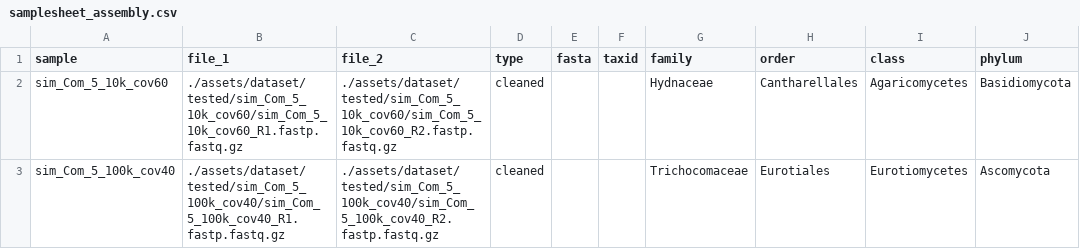
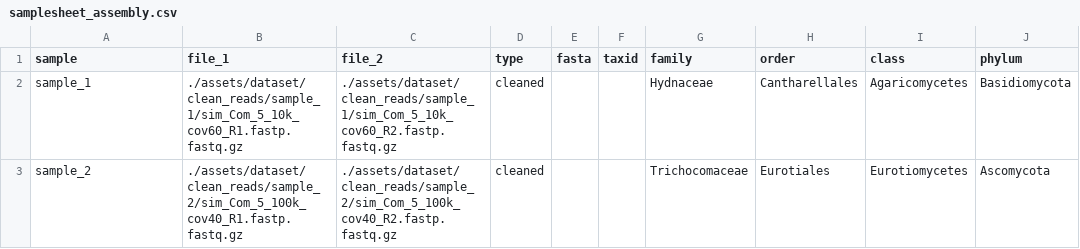
Before and after one commit to NiallG1/fspassemblypipeline, a CSV file: assets/samplesheet_assembly.csv, drawn as a sheet.

```diff
--- a/assets/samplesheet_assembly.csv
+++ b/assets/samplesheet_assembly.csv
@@ -1,3 +1,3 @@
 sample,file_1,file_2,type,fasta,taxid,family,order,class,phylum
-sim_Com_5_10k_cov60,./assets/dataset/tested/sim_Com_5_10k_cov60/sim_Com_5_10k_cov60_R1.fastp.fastq.gz,./assets/dataset/tested/sim_Com_5_10k_cov60/sim_Com_5_10k_cov60_R2.fastp.fastq.gz,cleaned,,,Hydnaceae,Cantharellales,Agaricomycetes,Basidiomycota
-sim_Com_5_100k_cov40,./assets/dataset/tested/sim_Com_5_100k_cov40/sim_Com_5_100k_cov40_R1.fastp.fastq.gz,./assets/dataset/tested/sim_Com_5_100k_cov40/sim_Com_5_100k_cov40_R2.fastp.fastq.gz,cleaned,,,Trichocomaceae,Eurotiales,Eurotiomycetes,Ascomycota
+sample_1,./assets/dataset/clean_reads/sample_1/sim_Com_5_10k_cov60_R1.fastp.fastq.gz,./assets/dataset/clean_reads/sample_1/sim_Com_5_10k_cov60_R2.fastp.fastq.gz,cleaned,,,Hydnaceae,Cantharellales,Agaricomycetes,Basidiomycota
+sample_2,./assets/dataset/clean_reads/sample_2/sim_Com_5_100k_cov40_R1.fastp.fastq.gz,./assets/dataset/clean_reads/sample_2/sim_Com_5_100k_cov40_R2.fastp.fastq.gz,cleaned,,,Trichocomaceae,Eurotiales,Eurotiomycetes,Ascomycota
```
Also changed, not shown: assets/samplesheet.csv, assets/samplesheet_contamination_detection.csv, 42 other files.
